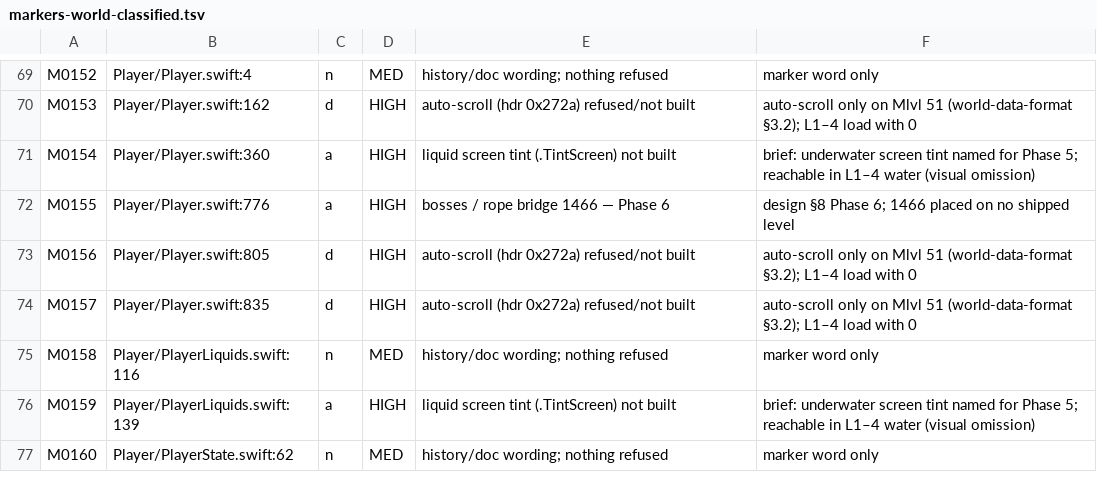
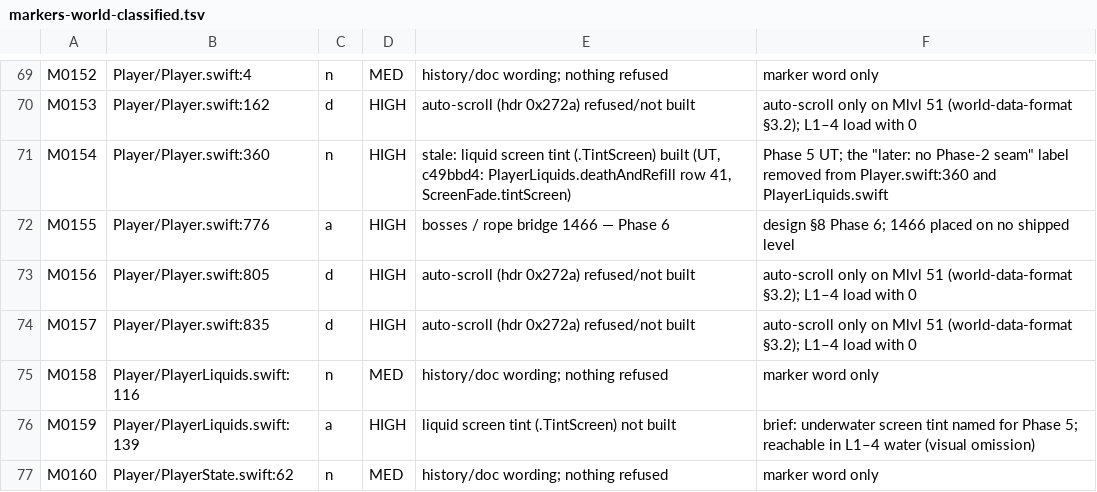
Before and after one commit to andiyar/Ambrosia-Classics, a TSV file: docs/ferazel/gap-ledger/markers-world-classified.tsv, drawn as a sheet; only a part is shown, gaps mark what is left out.

```diff
--- a/docs/ferazel/gap-ledger/markers-world-classified.tsv
+++ b/docs/ferazel/gap-ledger/markers-world-classified.tsv
@@ -70,3 +70,3 @@ M0152	Player/Player.swift:4	n	MED	history/doc wording; nothing refused	marker wo
 M0153	Player/Player.swift:162	d	HIGH	auto-scroll (hdr 0x272a) refused/not built	auto-scroll only on Mlvl 51 (world-data-format §3.2); L1–4 load with 0
-M0154	Player/Player.swift:360	a	HIGH	liquid screen tint (.TintScreen) not built	brief: underwater screen tint named for Phase 5; reachable in L1–4 water (visual omission)
+M0154	Player/Player.swift:360	n	HIGH	stale: liquid screen tint (.TintScreen) built (UT, c49bbd4: PlayerLiquids.deathAndRefill row 41, ScreenFade.tintScreen)	Phase 5 UT; the "later: no Phase-2 seam" label removed from Player.swift:360 and PlayerLiquids.swift
 M0155	Player/Player.swift:776	a	HIGH	bosses / rope bridge 1466 — Phase 6	design §8 Phase 6; 1466 placed on no shipped level
```
Also changed, not shown: 2 other files.
